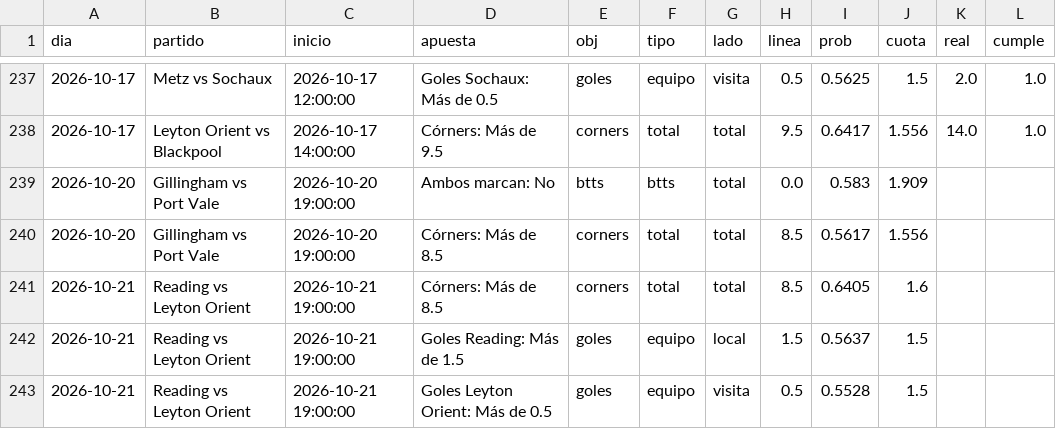
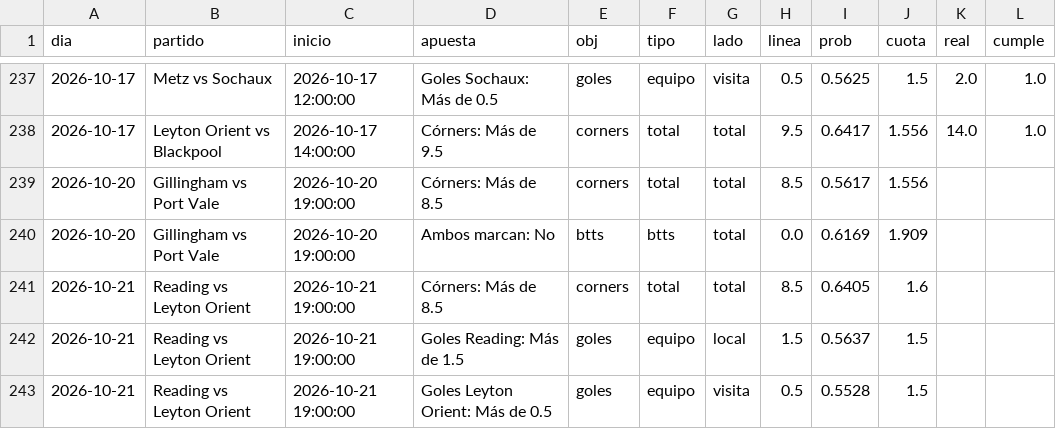
Before and after one commit to HectorMontiel/mundial-2026-predictor, a CSV file: arriesgadas_seguimiento.csv, drawn as a sheet; only a part is shown, gaps mark what is left out.

```diff
--- a/arriesgadas_seguimiento.csv
+++ b/arriesgadas_seguimiento.csv
@@ -238,4 +238,4 @@ dia,partido,inicio,apuesta,obj,tipo,lado,linea,prob,cuota,real,cumple
 2026-10-17,Leyton Orient vs Blackpool,2026-10-17 14:00:00,Córners: Más de 9.5,corners,total,total,9.5,0.6417,1.556,14.0,1.0
-2026-10-20,Gillingham vs Port Vale,2026-10-20 19:00:00,Ambos marcan: No,btts,btts,total,0.0,0.583,1.909,,
 2026-10-20,Gillingham vs Port Vale,2026-10-20 19:00:00,Córners: Más de 8.5,corners,total,total,8.5,0.5617,1.556,,
+2026-10-20,Gillingham vs Port Vale,2026-10-20 19:00:00,Ambos marcan: No,btts,btts,total,0.0,0.6169,1.909,,
 2026-10-21,Reading vs Leyton Orient,2026-10-21 19:00:00,Córners: Más de 8.5,corners,total,total,8.5,0.6405,1.6,,
```
Also changed, not shown: analisis_seguimiento.csv, senal_bajas.csv, 21 other files.
